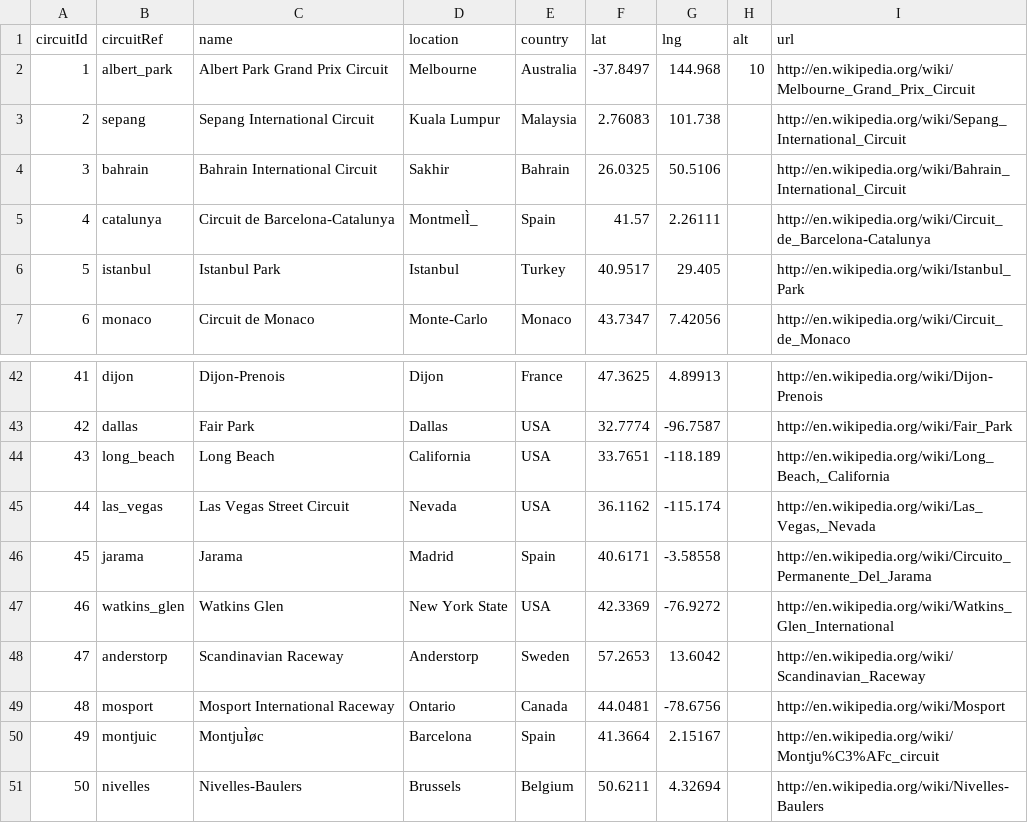
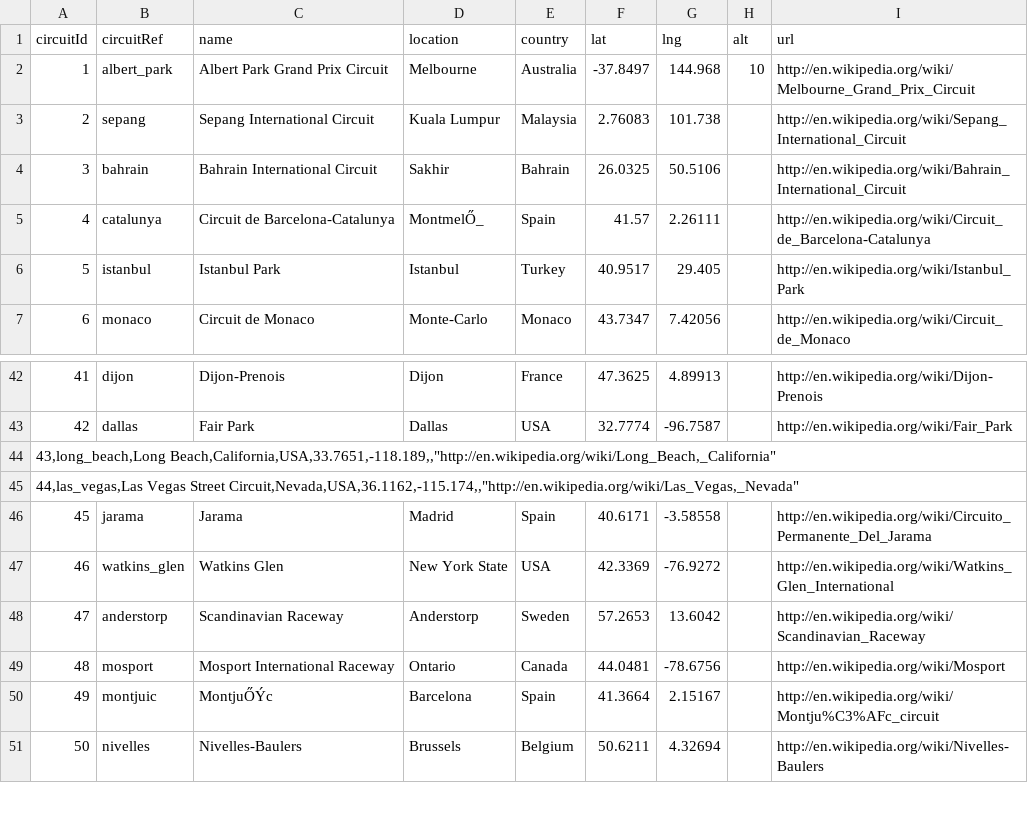
Before and after one commit to utassydv/data_engineering_1, a CSV file: Term DE1/formula_1_data/circuits.csv, drawn as a sheet; only a part is shown, gaps mark what is left out; removed rows and columns are numbered as before the commit, all else as after; the diff covers the shown part only; the diff names each change by its address in the sheet, - before the commit and + after, or states it on an @@ line.

Commit message:
add joining all needed columns

```diff
--- a/Term DE1/formula_1_data/circuits.csv
+++ b/Term DE1/formula_1_data/circuits.csv
-D5 (location): MontmelÌ_
+D5 (location): MontmelŐ_
-row 44: 43 | long_beach | Long Beach | California | USA | 33.7651 | -118.189 |  | http://en.wikipedia.org/wiki/Long_Beach,_California
-row 45: 44 | las_vegas | Las Vegas Street Circuit | Nevada | USA | 36.1162 | -115.174 |  | http://en.wikipedia.org/wiki/Las_Vegas,_Nevada
+row 44: 43,long_beach,Long Beach,California,USA,33.7651,-118.189,,"http://en.wikipedia.org/wiki/Long_Beach,_California"
+row 45: 44,las_vegas,Las Vegas Street Circuit,Nevada,USA,36.1162,-115.174,,"http://en.wikipedia.org/wiki/Las_Vegas,_Nevada"
-C50 (name): MontjuÌøc
+C50 (name): MontjuŐÝc
```
Also changed, not shown: 8 edited cells elsewhere in this file, 1 other file.
